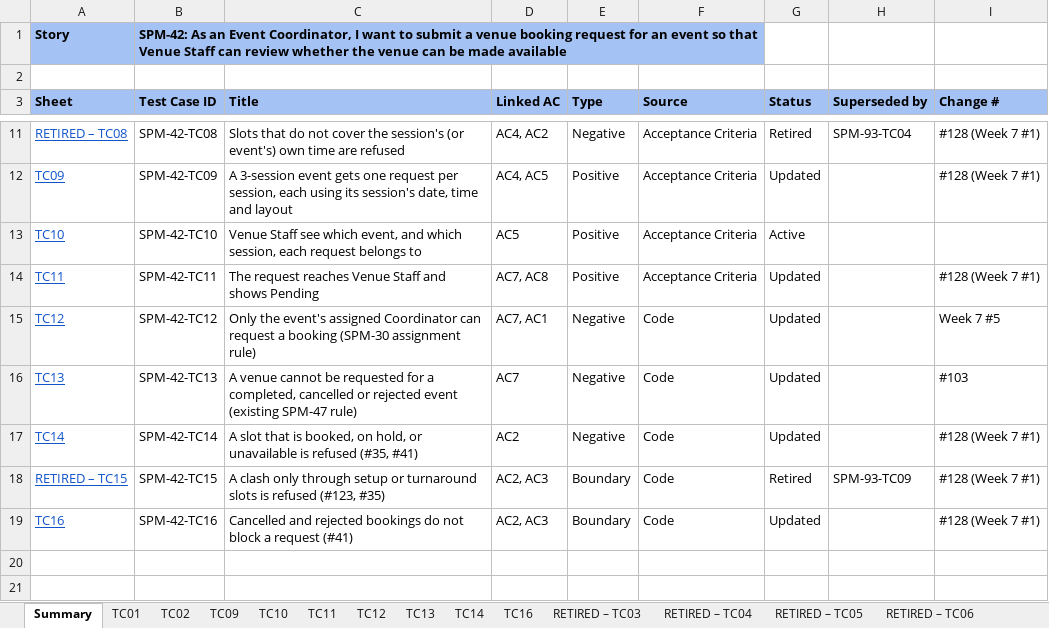
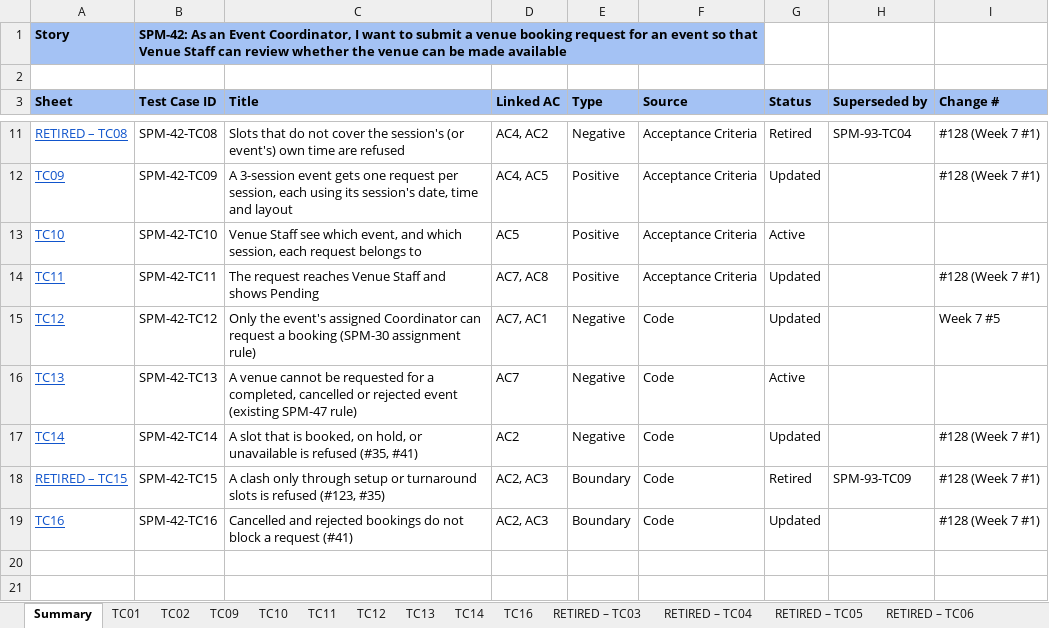
Before and after one commit to kchoongg/IS212, an Excel workbook: docs/test-cases/SPM-42_Test_Cases.xlsx, sheet Summary, drawn as a sheet; only a part is shown, gaps mark what is left out; values as stored, in another font and other column widths than the file's, no borders; the diff names each change by its address in the sheet, - before the commit and + after, or states it on an @@ line.

```diff
--- a/docs/test-cases/SPM-42_Test_Cases.xlsx (sheet Summary)
+++ b/docs/test-cases/SPM-42_Test_Cases.xlsx (sheet Summary)
-G16 (Status): Updated
+G16 (Status): Active
-I16 (Change #): #103
+I16 (Change #): (empty)
```
Also changed, not shown: sheet TC13, docs/test-cases/SPM-43_Test_Cases.xlsx, docs/test-cases/SPM-54_Test_Cases.xlsx, 35 other files.
